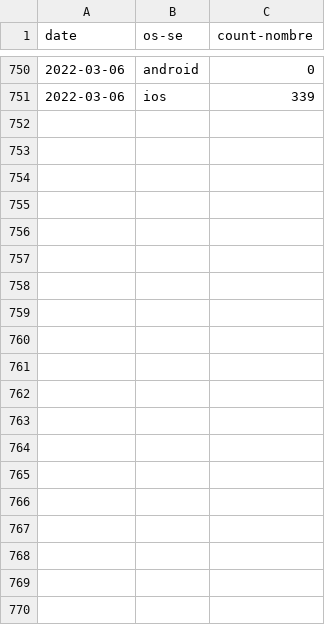
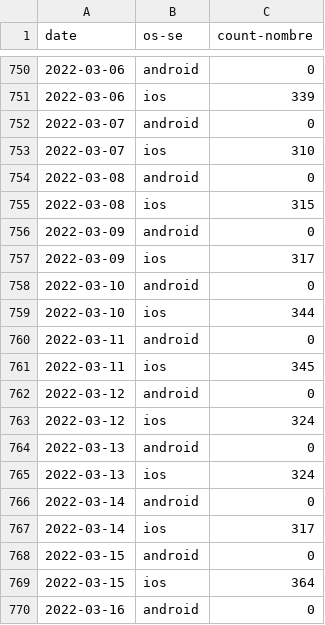
Before and after one commit to cds-snc/covid-alert-data-staging, a CSV file: unmasked_metrics/csv/daily-journalier/active_users_os.daily-journalier.csv, drawn as a sheet; only a part is shown, gaps mark what is left out; the diff covers the shown part only.

```diff
--- a/unmasked_metrics/csv/daily-journalier/active_users_os.daily-journalier.csv
+++ b/unmasked_metrics/csv/daily-journalier/active_users_os.daily-journalier.csv
@@ -751 +751,20 @@ date,os-se,count-nombre
 2022-03-06,ios,339
+2022-03-07,android,0
+2022-03-07,ios,310
+2022-03-08,android,0
+2022-03-08,ios,315
+2022-03-09,android,0
+2022-03-09,ios,317
+2022-03-10,android,0
+2022-03-10,ios,344
+2022-03-11,android,0
+2022-03-11,ios,345
+2022-03-12,android,0
+2022-03-12,ios,324
+2022-03-13,android,0
+2022-03-13,ios,324
+2022-03-14,android,0
+2022-03-14,ios,317
+2022-03-15,android,0
+2022-03-15,ios,364
+2022-03-16,android,0
```
Also changed, not shown: 35 added rows and 1 edited cell elsewhere in this file, masked_metrics/csv/daily-journalier/active_users_pt.daily-journalier.csv, unmasked_metrics/csv/daily-journalier/active_users_os_av.daily-journalier.csv, 23 other files.
